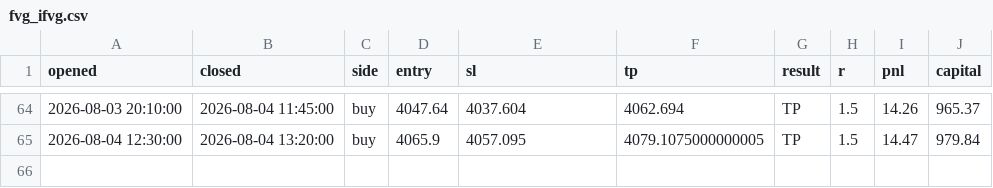
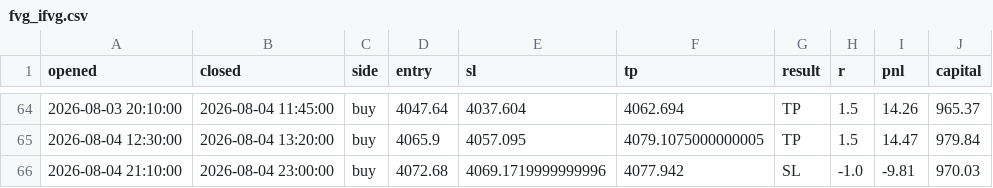
Before and after one commit to ohnonpaslui/New-bot-3, a CSV file: trades/fvg_ifvg.csv, drawn as a sheet; only a part is shown, gaps mark what is left out.

```diff
--- a/trades/fvg_ifvg.csv
+++ b/trades/fvg_ifvg.csv
@@ -65 +65,2 @@ opened,closed,side,entry,sl,tp,result,r,pnl,capital
 2026-08-04 12:30:00,2026-08-04 13:20:00,buy,4065.9,4057.095,4079.1075000000005,TP,1.5,14.47,979.84
+2026-08-04 21:10:00,2026-08-04 23:00:00,buy,4072.68,4069.1719999999996,4077.942,SL,-1.0,-9.81,970.03
```
Also changed, not shown: 1 other file.
